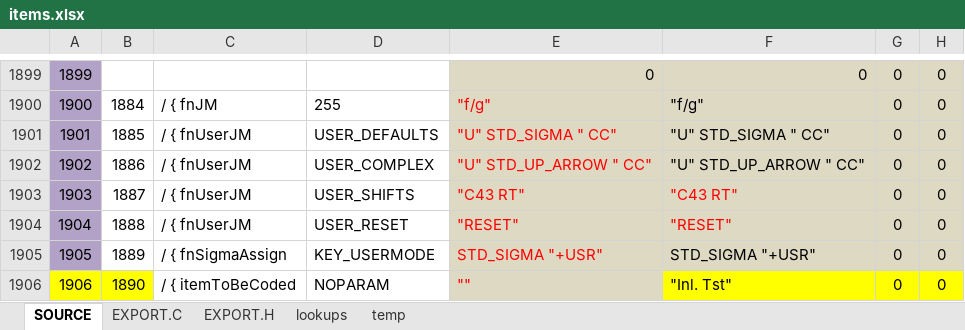
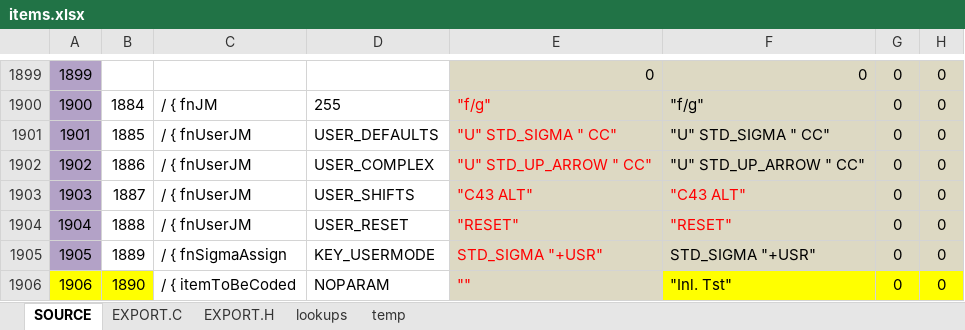
Before and after one commit to semi-simple/C43-mirror, an Excel workbook: src/items.xlsx, sheet SOURCE, drawn as a sheet; only a part is shown, gaps mark what is left out; values as stored, in another font and other column widths than the file's, no borders; conditional formats not drawn; the diff names each change by its address in the sheet, - before the commit and + after, or states it on an @@ line.

```diff
--- a/src/items.xlsx (sheet SOURCE)
+++ b/src/items.xlsx (sheet SOURCE)
-E1903: "C43 RT"
+E1903: "C43 ALT"
-F1903: "C43 RT"
+F1903: "C43 ALT"
```
Also changed, not shown: sheet EXPORT.C, src/WP43S key template.xlsx, 4 other files.
